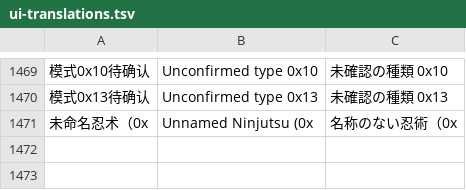
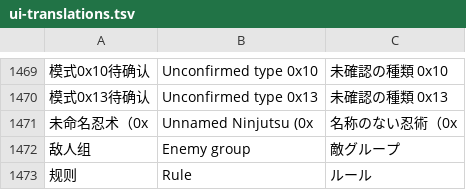
Before and after one commit to Master-Bayesian/Nioh3-Scroll-Generator, a TSV file: apps/workshop/ui-translations.tsv, drawn as a sheet; only a part is shown, gaps mark what is left out; the diff names each change by its address in the sheet, - before the commit and + after, or states it on an @@ line.

```diff
--- a/apps/workshop/ui-translations.tsv
+++ b/apps/workshop/ui-translations.tsv
+row 1472: 敌人组 | Enemy group | 敵グループ
+row 1473: 规则 | Rule | ルール
```
Also changed, not shown: 6 other files.
